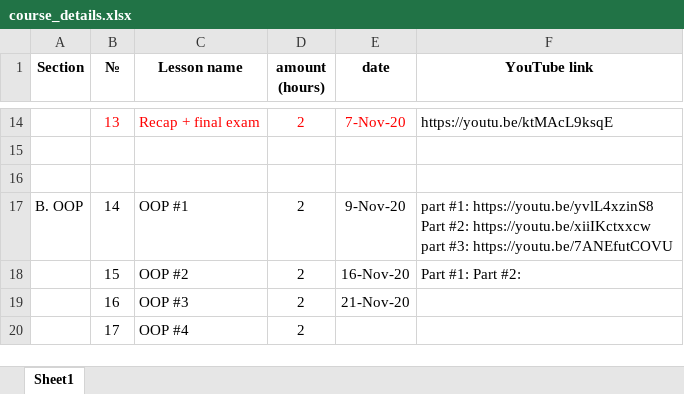
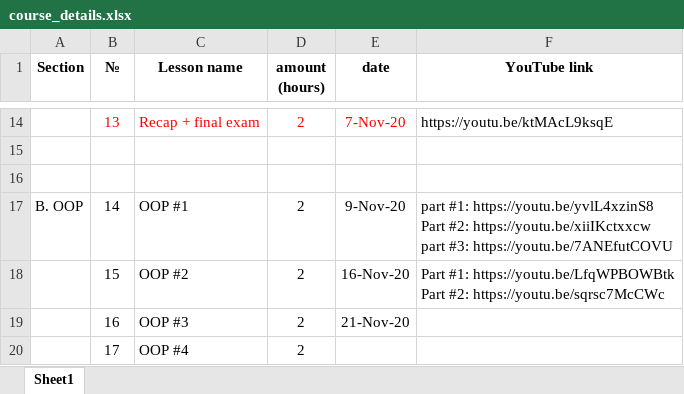
Before and after one commit to elvintaghizade14/java-course-1-classes, an Excel workbook: src/main/java/org/eminera/_syllabus/course_details.xlsx, sheet Sheet1, drawn as a sheet; only a part is shown, gaps mark what is left out; values as stored, in another font and other column widths than the file's, no borders; ↵ is a line break in a cell; the diff names each change by its address in the sheet, - before the commit and + after, or states it on an @@ line.

Commit message:
Lesson %15 video material upload to youtube, more info in excel file

```diff
--- a/src/main/java/org/eminera/_syllabus/course_details.xlsx (sheet Sheet1)
+++ b/src/main/java/org/eminera/_syllabus/course_details.xlsx (sheet Sheet1)
-F18 (YouTube link): Part #1: Part #2:
+F18 (YouTube link): Part #1: https://youtu.be/LfqWPBOWBtk ↵ Part #2: https://youtu.be/sqrsc7McCWc
```
